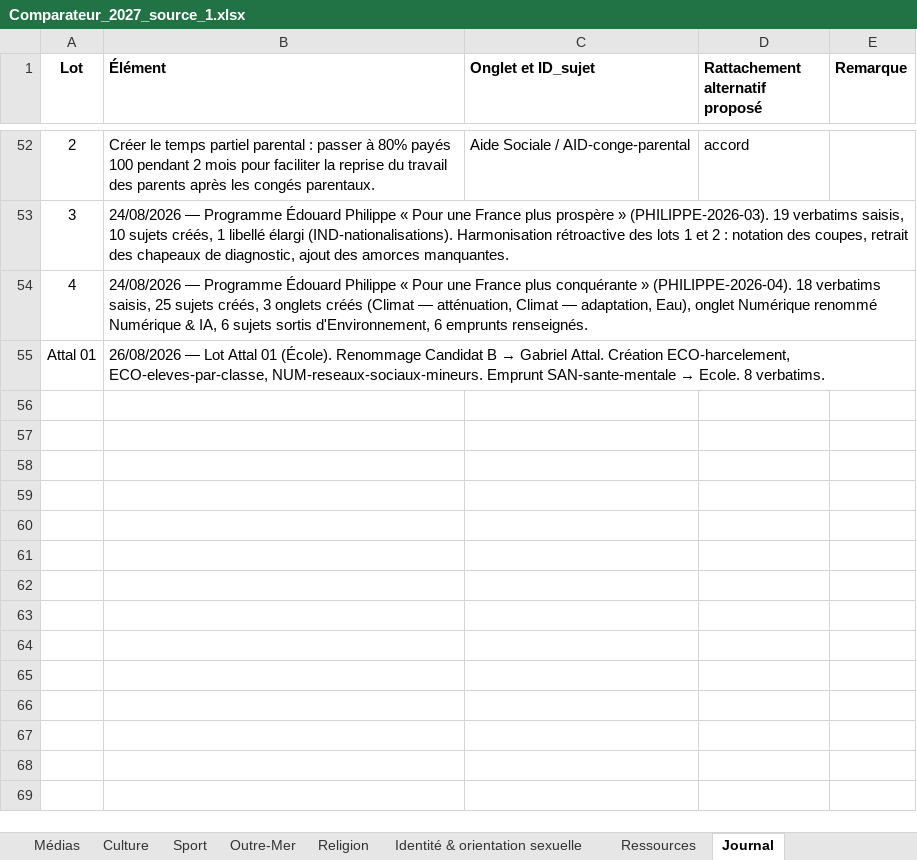
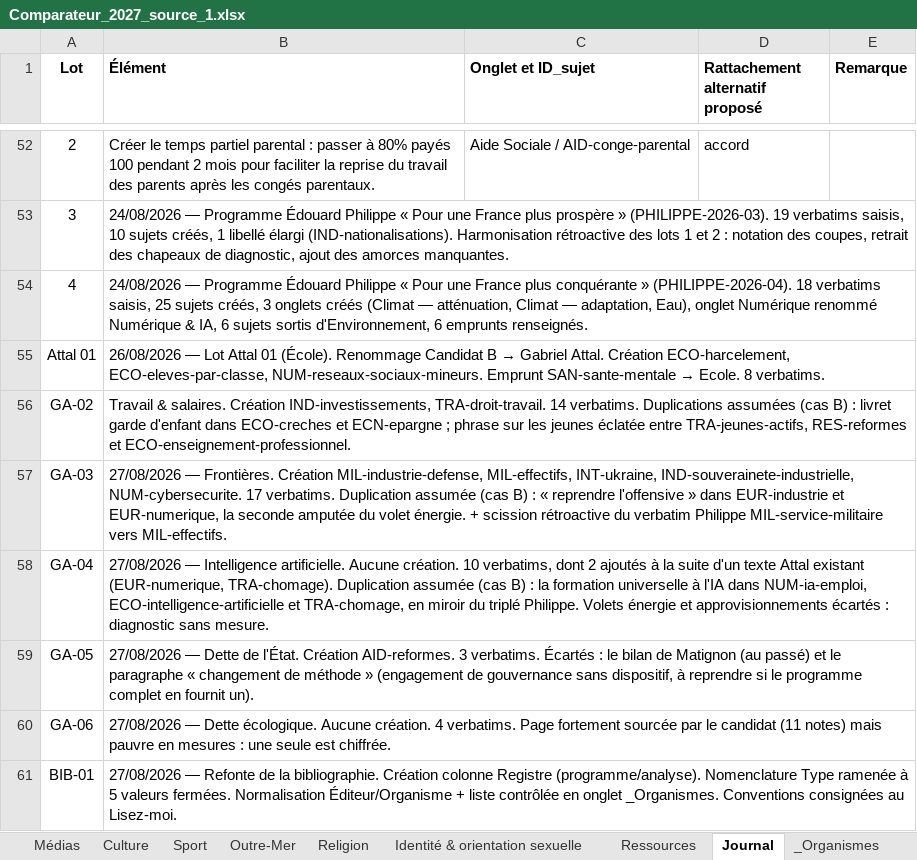
Before and after one commit to Lutincompris67/comparateur-2027, an Excel workbook: Comparateur_2027_source_1.xlsx, sheet Journal, drawn as a sheet; only a part is shown, gaps mark what is left out; values as stored, in another font and other column widths than the file's, no borders; the diff names each change by its address in the sheet, - before the commit and + after, or states it on an @@ line.

```diff
--- a/Comparateur_2027_source_1.xlsx (sheet Journal)
+++ b/Comparateur_2027_source_1.xlsx (sheet Journal)
+sheet tab: _Organismes
+row 56: GA-02 | Travail & salaires. Création IND-investissements, TRA-droit-travail. 14 verbatims. Duplications assumées (cas B) : livret garde d'enfant dans ECO-creches et ECN-epargne ; phrase sur les jeunes éclatée entre TRA-jeunes-actifs, RES-reformes et ECO-enseignement-professionnel.
+row 57: GA-03 | 27/08/2026 — Frontières. Création MIL-industrie-defense, MIL-effectifs, INT-ukraine, IND-souverainete-industrielle, NUM-cybersecurite. 17 verbatims. Duplication assumée (cas B) : « reprendre l'offensive » dans EUR-industrie et EUR-numerique, la seconde amputée du volet énergie. + scission rétroactive du verbatim Philippe MIL-service-militaire vers MIL-effectifs.
+row 58: GA-04 | 27/08/2026 — Intelligence artificielle. Aucune création. 10 verbatims, dont 2 ajoutés à la suite d'un texte Attal existant (EUR-numerique, TRA-chomage). Duplication assumée (cas B) : la formation universelle à l'IA dans NUM-ia-emploi, ECO-intelligence-artificielle et TRA-chomage, en miroir du triplé Philippe. Volets énergie et approvisionnements écartés : diagnostic sans mesure.
+row 59: GA-05 | 27/08/2026 — Dette de l'État. Création AID-reformes. 3 verbatims. Écartés : le bilan de Matignon (au passé) et le paragraphe « changement de méthode » (engagement de gouvernance sans dispositif, à reprendre si le programme complet en fournit un).
+row 60: GA-06 | 27/08/2026 — Dette écologique. Aucune création. 4 verbatims. Page fortement sourcée par le candidat (11 notes) mais pauvre en mesures : une seule est chiffrée.
+row 61: BIB-01 | 27/08/2026 — Refonte de la bibliographie. Création colonne Registre (programme/analyse). Nomenclature Type ramenée à 5 valeurs fermées. Normalisation Éditeur/Organisme + liste contrôlée en onglet _Organismes. Conventions consignées au Lisez-moi.
```
Also changed, not shown: sheet Bibliographie, sheet Militaire, sheet Numérique & IA, sheet Travail, sheet Industrie, sheet International, 12 more sheets, 4 other files.
